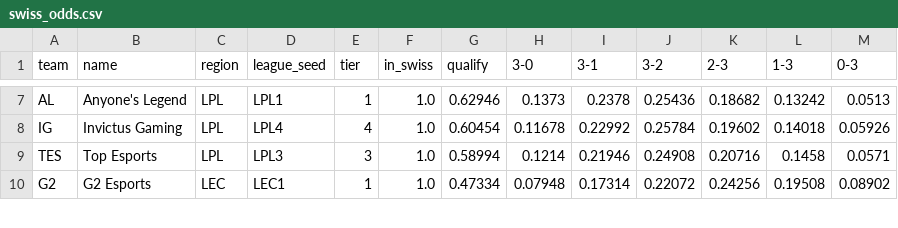
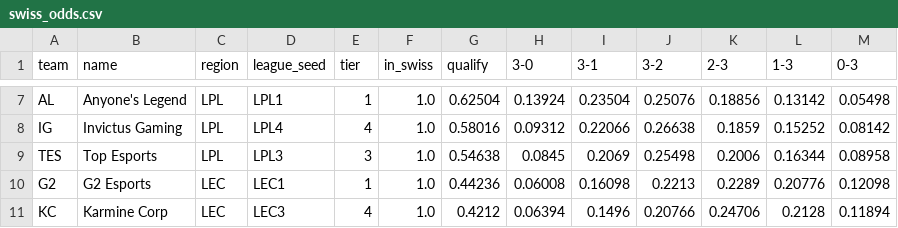
Before and after one commit to HungLe036/Shyarly, a CSV file: reports/swiss_odds.csv, drawn as a sheet; only a part is shown, gaps mark what is left out; the diff covers the shown part only; the diff names each change by its address in the sheet, - before the commit and + after, or states it on an @@ line.

```diff
--- a/reports/swiss_odds.csv
+++ b/reports/swiss_odds.csv
-G7 (qualify): 0.62946
+G7 (qualify): 0.62504
-H7 (3-0): 0.1373
+H7 (3-0): 0.13924
-I7 (3-1): 0.2378
+I7 (3-1): 0.23504
-J7 (3-2): 0.25436
+J7 (3-2): 0.25076
-K7 (2-3): 0.18682
+K7 (2-3): 0.18856
-L7 (1-3): 0.13242
+L7 (1-3): 0.13142
-M7 (0-3): 0.0513
+M7 (0-3): 0.05498
-G8 (qualify): 0.60454
+G8 (qualify): 0.58016
-H8 (3-0): 0.11678
+H8 (3-0): 0.09312
-I8 (3-1): 0.22992
+I8 (3-1): 0.22066
-J8 (3-2): 0.25784
+J8 (3-2): 0.26638
-K8 (2-3): 0.19602
+K8 (2-3): 0.1859
-L8 (1-3): 0.14018
+L8 (1-3): 0.15252
-M8 (0-3): 0.05926
+M8 (0-3): 0.08142
-G9 (qualify): 0.58994
+G9 (qualify): 0.54638
-H9 (3-0): 0.1214
+H9 (3-0): 0.0845
-I9 (3-1): 0.21946
+I9 (3-1): 0.2069
-J9 (3-2): 0.24908
+J9 (3-2): 0.25498
-K9 (2-3): 0.20716
+K9 (2-3): 0.2006
-L9 (1-3): 0.1458
+L9 (1-3): 0.16344
-M9 (0-3): 0.0571
+M9 (0-3): 0.08958
-G10 (qualify): 0.47334
+G10 (qualify): 0.44236
-H10 (3-0): 0.07948
+H10 (3-0): 0.06008
-I10 (3-1): 0.17314
+I10 (3-1): 0.16098
-J10 (3-2): 0.22072
+J10 (3-2): 0.2213
-K10 (2-3): 0.24256
+K10 (2-3): 0.2289
-L10 (1-3): 0.19508
+L10 (1-3): 0.20776
-M10 (0-3): 0.08902
+M10 (0-3): 0.12098
+row 11: KC | Karmine Corp | LEC | LEC3 | 4 | 1.0 | 0.4212 | 0.06394 | 0.1496 | 0.20766 | 0.24706 | 0.2128 | 0.11894
```
Also changed, not shown: 2 added rows, 4 removed rows and 63 edited cells elsewhere in this file, 5 other files.
